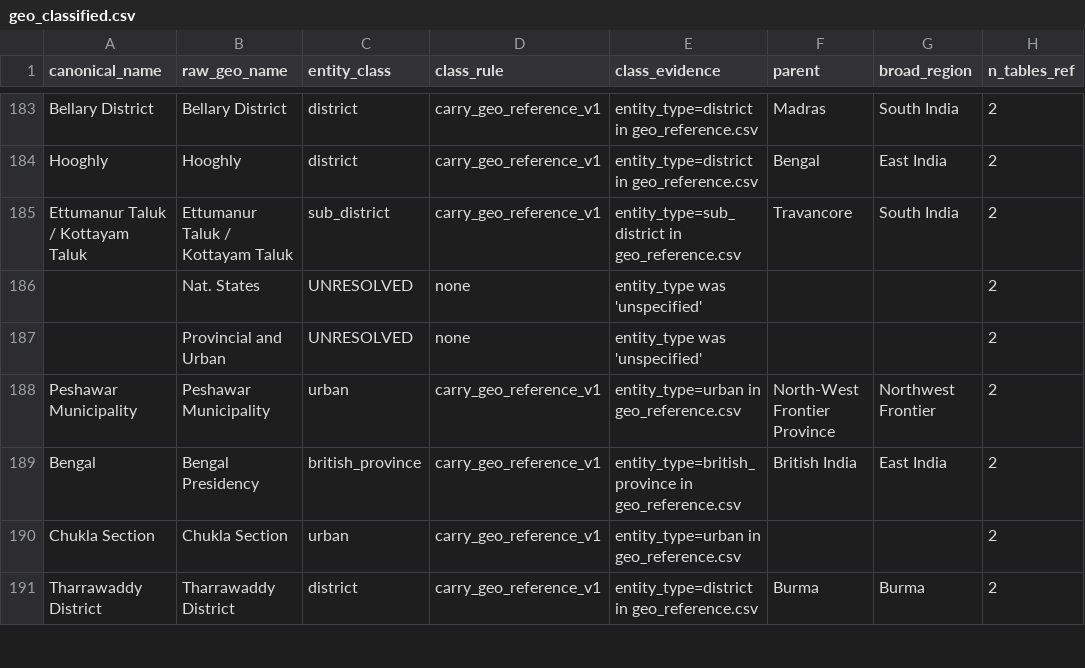
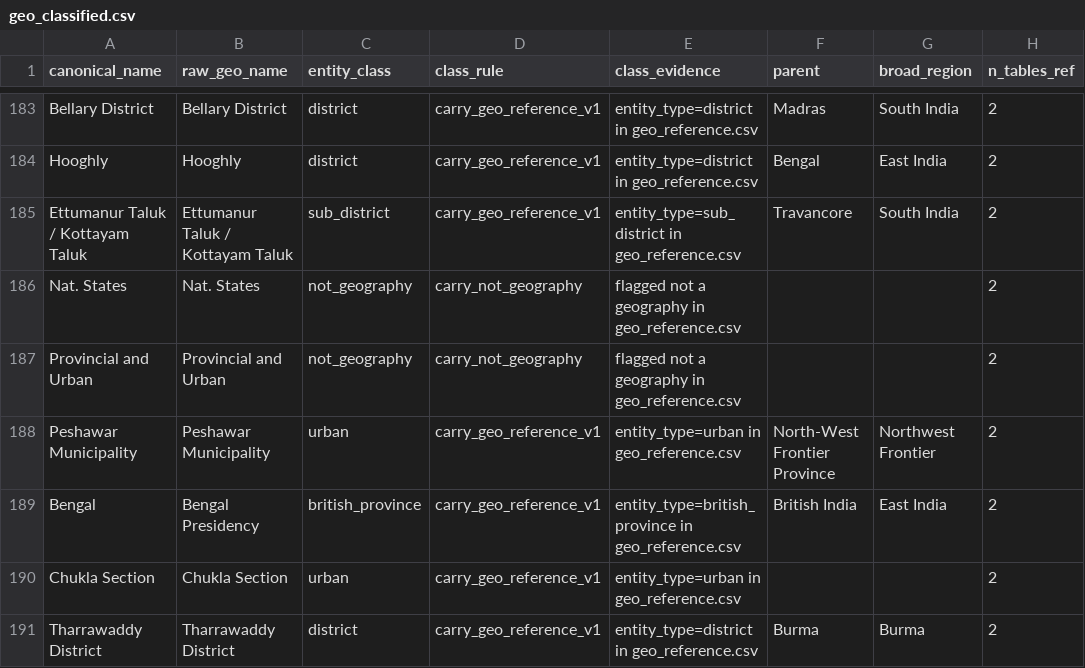
Before and after one commit to christopherruano/SudokuOCR, a CSV file: concordance/out/geo_classified.csv, drawn as a sheet; only a part is shown, gaps mark what is left out; the diff covers the shown part only.

```diff
--- a/concordance/out/geo_classified.csv
+++ b/concordance/out/geo_classified.csv
@@ -185,4 +185,4 @@ Hooghly,Hooghly,district,carry_geo_reference_v1,entity_type=district in geo_refe
 Ettumanur Taluk / Kottayam Taluk,Ettumanur Taluk / Kottayam Taluk,sub_district,carry_geo_reference_v1,entity_type=sub_district in geo_reference.csv,Travancore,South India,2
-,Nat. States,UNRESOLVED,none,entity_type was 'unspecified',,,2
-,Provincial and Urban,UNRESOLVED,none,entity_type was 'unspecified',,,2
+Nat. States,Nat. States,not_geography,carry_not_geography,flagged not a geography in geo_reference.csv,,,2
+Provincial and Urban,Provincial and Urban,not_geography,carry_not_geography,flagged not a geography in geo_reference.csv,,,2
 Peshawar Municipality,Peshawar Municipality,urban,carry_geo_reference_v1,entity_type=urban in geo_reference.csv,North-West Frontier Province,Northwest Frontier,2
```
Also changed, not shown: 184 edited cells elsewhere in this file, concordance/out/unresolved_queue.csv, 3 other files.
